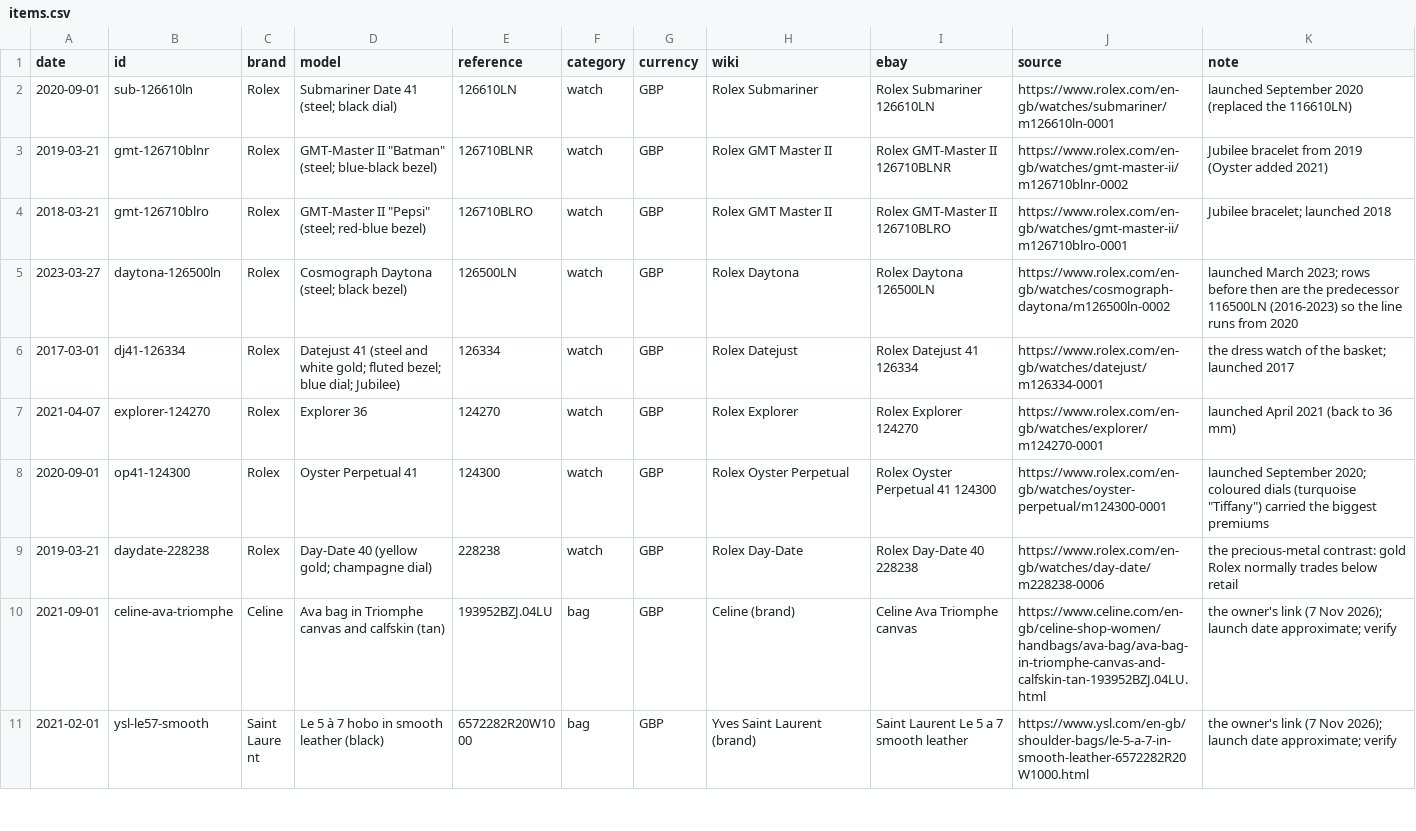
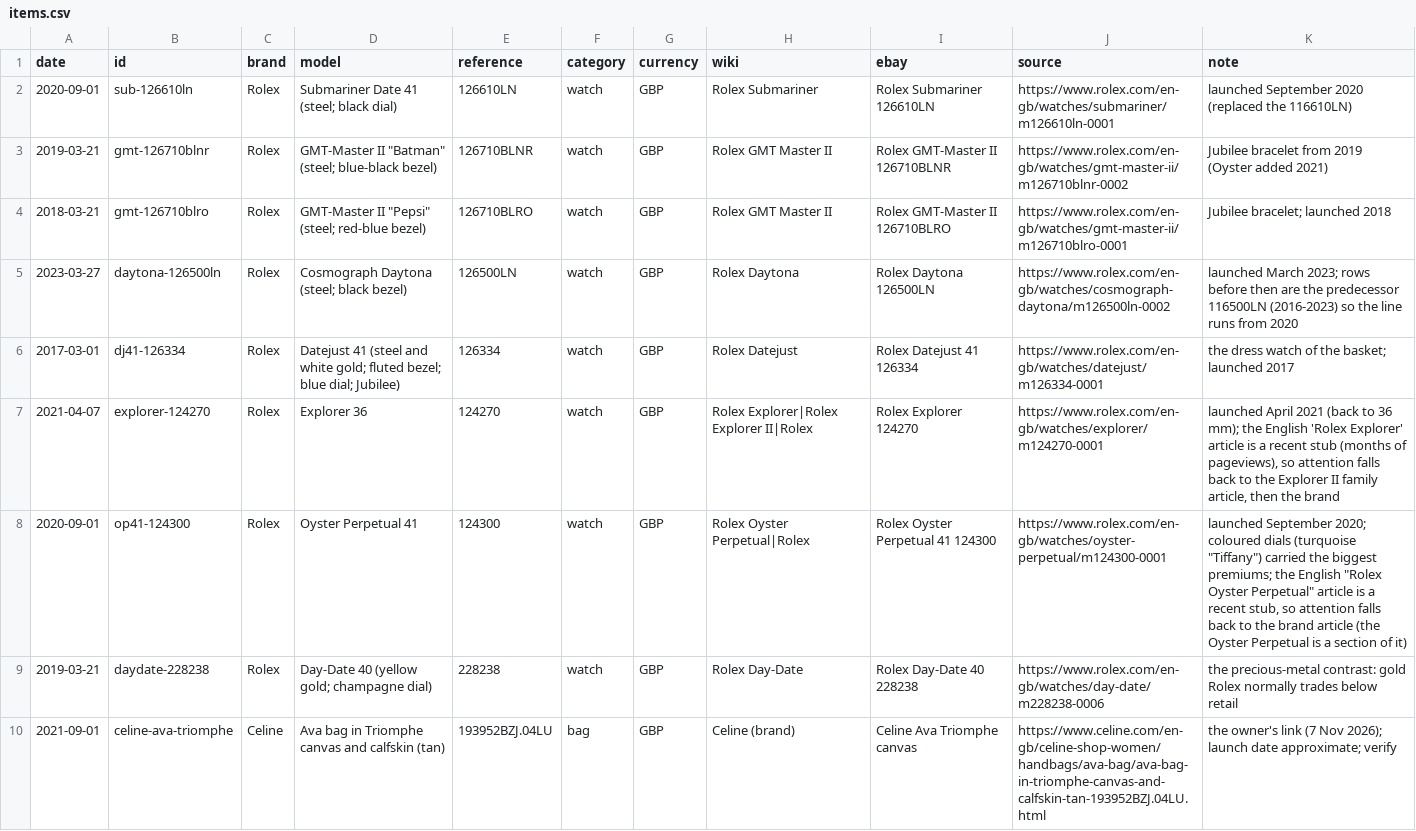
Before and after one commit to mcmarcocheung98-max/dashboards, a CSV file: data/luxury/items.csv, drawn as a sheet; only a part is shown; the shorter side is filled out with more unchanged rows.

```diff
--- a/data/luxury/items.csv
+++ b/data/luxury/items.csv
@@ -6,4 +6,4 @@ date,id,brand,model,reference,category,currency,wiki,ebay,source,note
 2017-03-01,dj41-126334,Rolex,Datejust 41 (steel and white gold; fluted bezel; blue dial; Jubilee),126334,watch,GBP,Rolex Datejust,Rolex Datejust 41 126334,https://www.rolex.com/en-gb/watches/datejust/m126334-0001,the dress watch of the basket; launched 2017
-2021-04-07,explorer-124270,Rolex,Explorer 36,124270,watch,GBP,Rolex Explorer,Rolex Explorer 124270,https://www.rolex.com/en-gb/watches/explorer/m124270-0001,launched April 2021 (back to 36 mm)
-2020-09-01,op41-124300,Rolex,Oyster Perpetual 41,124300,watch,GBP,Rolex Oyster Perpetual,Rolex Oyster Perpetual 41 124300,https://www.rolex.com/en-gb/watches/oyster-perpetual/m124300-0001,"launched September 2020; coloured dials (turquoise ""Tiffany"") carried the biggest premiums"
+2021-04-07,explorer-124270,Rolex,Explorer 36,124270,watch,GBP,Rolex Explorer|Rolex Explorer II|Rolex,Rolex Explorer 124270,https://www.rolex.com/en-gb/watches/explorer/m124270-0001,"launched April 2021 (back to 36 mm); the English 'Rolex Explorer' article is a recent stub (months of pageviews), so attention falls back to the Explorer II family article, then the brand"
+2020-09-01,op41-124300,Rolex,Oyster Perpetual 41,124300,watch,GBP,Rolex Oyster Perpetual|Rolex,Rolex Oyster Perpetual 41 124300,https://www.rolex.com/en-gb/watches/oyster-perpetual/m124300-0001,"launched September 2020; coloured dials (turquoise ""Tiffany"") carried the biggest premiums; the English ""Rolex Oyster Perpetual"" article is a recent stub, so attention falls back to the brand article (the Oyster Perpetual is a section of it)"
 2019-03-21,daydate-228238,Rolex,Day-Date 40 (yellow gold; champagne dial),228238,watch,GBP,Rolex Day-Date,Rolex Day-Date 40 228238,https://www.rolex.com/en-gb/watches/day-date/m228238-0006,the precious-metal contrast: gold Rolex normally trades below retail
```
Also changed, not shown: 4 other files.
